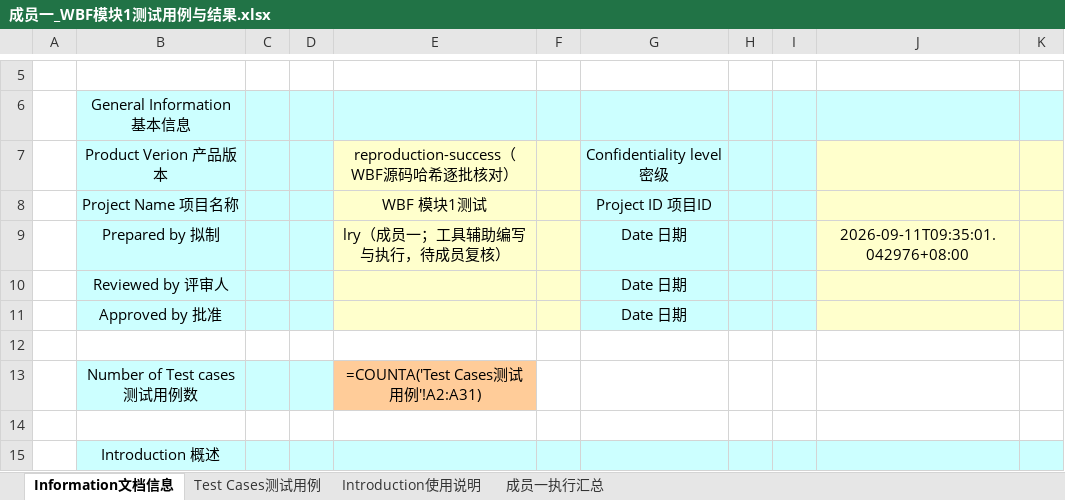
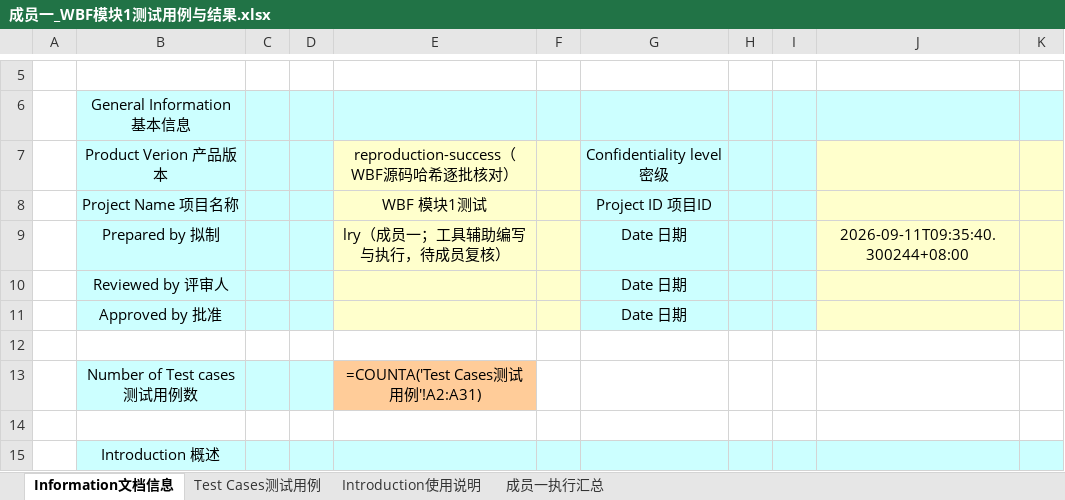
Before and after one commit to qwee-e/WBF-Software-Testing, an Excel workbook: docs/member_a/成员一_WBF模块1测试用例与结果.xlsx, sheet Information文档信息, drawn as a sheet; only a part is shown, gaps mark what is left out; values as stored, in another font and other column widths than the file's, no borders; formulas without a stored value are shown as written; charts and pictures not drawn; the diff names each change by its address in the sheet, - before the commit and + after, or states it on an @@ line.

```diff
--- a/docs/member_a/成员一_WBF模块1测试用例与结果.xlsx (sheet Information文档信息)
+++ b/docs/member_a/成员一_WBF模块1测试用例与结果.xlsx (sheet Information文档信息)
-J9: 2026-09-11T09:35:01.042976+08:00
+J9: 2026-09-11T09:35:40.300244+08:00
```
Also changed, not shown: sheet Test Cases测试用例, sheet 成员一执行汇总, 8 other files.
